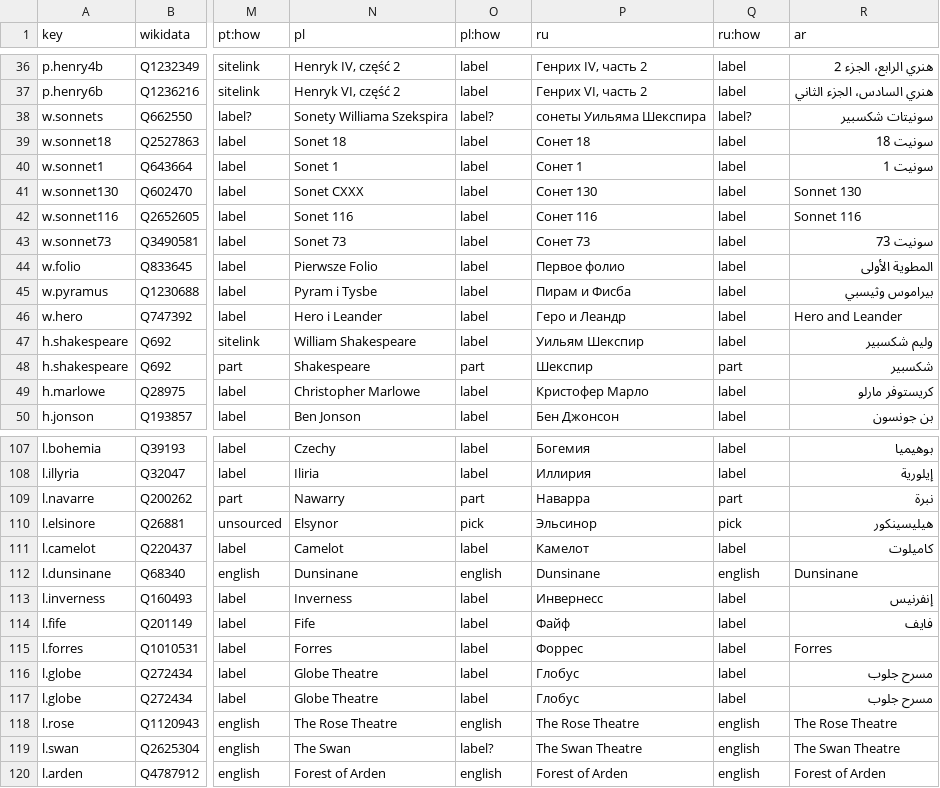
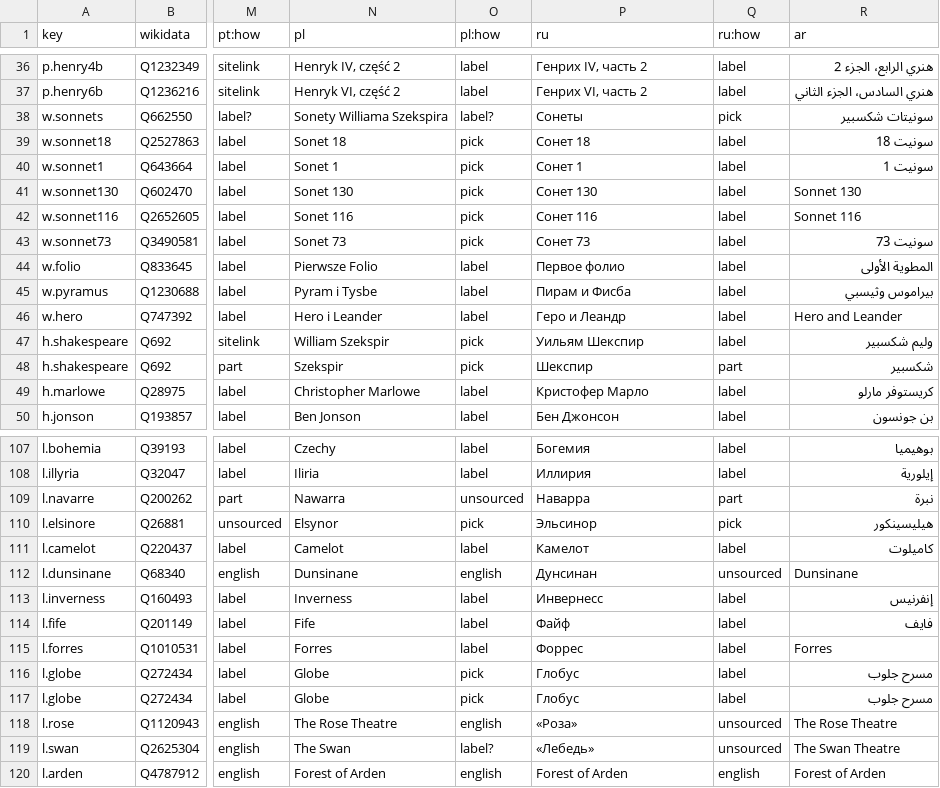
Before and after one commit to dcharlot65-personal/inspired-mile-web, a TSV file: docs/language/data/content-names.tsv, drawn as a sheet; only a part is shown, gaps mark what is left out; the diff covers the shown part only; the diff names each change by its address in the sheet, - before the commit and + after, or states it on an @@ line.

```diff
--- a/docs/language/data/content-names.tsv
+++ b/docs/language/data/content-names.tsv
-P38 (ru): сонеты Уильяма Шекспира
+P38 (ru): Сонеты
-Q38 (ru:how): label?
+Q38 (ru:how): pick
-O39:O43 (pl:how): label
+O39:O43 (pl:how): pick
-N41 (pl): Sonet CXXX
+N41 (pl): Sonet 130
-N47 (pl): William Shakespeare
+N47 (pl): William Szekspir
-O47 (pl:how): label
+O47 (pl:how): pick
-N48 (pl): Shakespeare
+N48 (pl): Szekspir
-O48 (pl:how): part
+O48 (pl:how): pick
-N109 (pl): Nawarry
+N109 (pl): Nawarra
-O109 (pl:how): part
+O109 (pl:how): unsourced
-P112 (ru): Dunsinane
+P112 (ru): Дунсинан
-Q112 (ru:how): english
+Q112 (ru:how): unsourced
-N116:N117 (pl): Globe Theatre
+N116:N117 (pl): Globe
-O116:O117 (pl:how): label
+O116:O117 (pl:how): pick
-P118 (ru): The Rose Theatre
+P118 (ru): «Роза»
-Q118:Q119 (ru:how): english
+Q118:Q119 (ru:how): unsourced
-P119 (ru): The Swan Theatre
+P119 (ru): «Лебедь»
```
Also changed, not shown: 76 edited cells elsewhere in this file, scripts/lang-content/picks.tsv, 7 other files.
